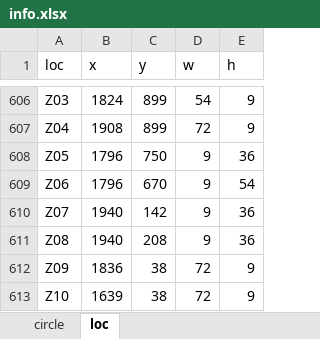
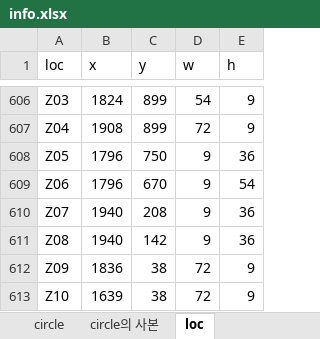
Before and after one commit to nutyworks/illustar, an Excel workbook: info.xlsx, sheet loc, drawn as a sheet; only a part is shown, gaps mark what is left out; values as stored, in another font and other column widths than the file's, no borders; charts and pictures not drawn; the diff names each change by its address in the sheet, - before the commit and + after, or states it on an @@ line.

```diff
--- a/info.xlsx (sheet loc)
+++ b/info.xlsx (sheet loc)
+sheet tab: circle의 사본
-C610 (y): 142
+C610 (y): 208
-C611 (y): 208
+C611 (y): 142
```
Also changed, not shown: sheet circle, formulas that keep their value, charts or pictures, 7 other files.
